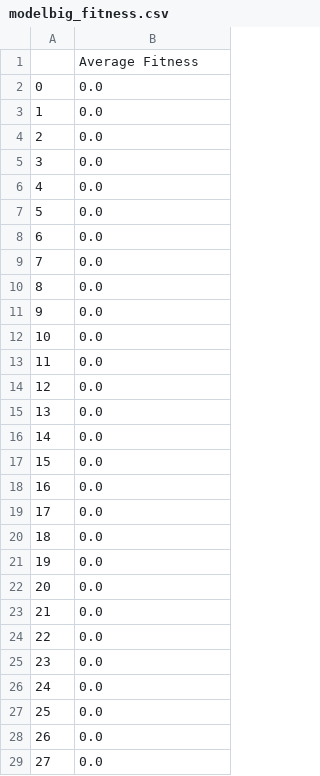
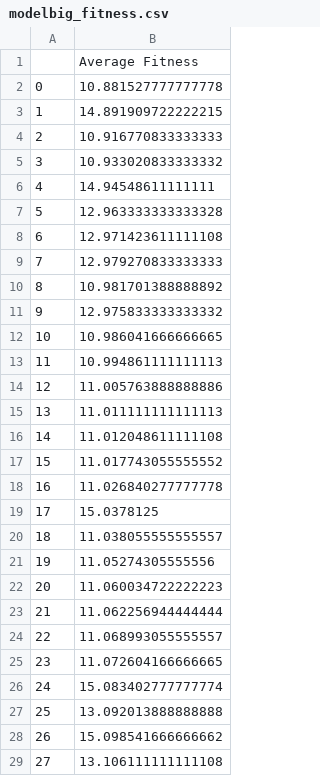
Before and after one commit to lawrencetheabhorrence/SF-Scheduler-algo, a CSV file: src/data/modelbig_fitness.csv, drawn as a sheet; only a part is shown; the diff covers the shown part only.

Commit message:
some changes to fitness function

```diff
--- a/src/data/modelbig_fitness.csv
+++ b/src/data/modelbig_fitness.csv
@@ -1,29 +1,29 @@
 ,Average Fitness
-0,0.0
-1,0.0
-2,0.0
-3,0.0
-4,0.0
-5,0.0
-6,0.0
-7,0.0
-8,0.0
-9,0.0
-10,0.0
-11,0.0
-12,0.0
-13,0.0
-14,0.0
-15,0.0
-16,0.0
-17,0.0
-18,0.0
-19,0.0
-20,0.0
-21,0.0
-22,0.0
-23,0.0
-24,0.0
-25,0.0
-26,0.0
-27,0.0
+0,10.881527777777778
+1,14.891909722222215
+2,10.916770833333333
+3,10.933020833333332
+4,14.94548611111111
+5,12.963333333333328
+6,12.971423611111108
+7,12.979270833333333
+8,10.981701388888892
+9,12.975833333333332
+10,10.986041666666665
+11,10.994861111111113
+12,11.005763888888886
+13,11.011111111111113
+14,11.012048611111108
+15,11.017743055555552
+16,11.026840277777778
+17,15.0378125
+18,11.038055555555557
+19,11.05274305555556
+20,11.060034722222223
+21,11.062256944444444
+22,11.068993055555557
+23,11.072604166666665
+24,15.083402777777774
+25,13.092013888888888
+26,15.098541666666662
+27,13.106111111111108
```
Also changed, not shown: 46 removed rows and 23 edited cells elsewhere in this file, 13 other files.
